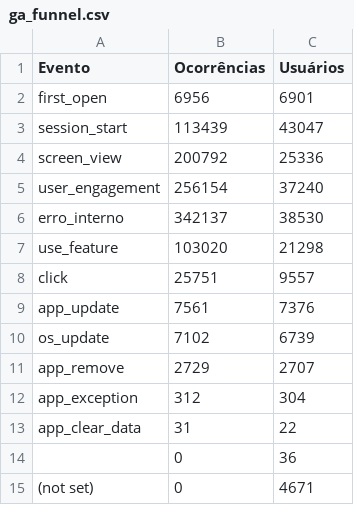
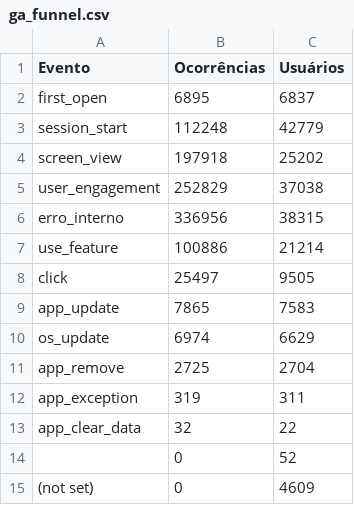
Before and after one commit to fabioramos-02/matomo, a CSV file: matomo-analytics-dashboard/exports/ga_funnel.csv, drawn as a sheet.

```diff
--- a/matomo-analytics-dashboard/exports/ga_funnel.csv
+++ b/matomo-analytics-dashboard/exports/ga_funnel.csv
@@ -1,15 +1,15 @@
 Evento;Ocorrências;Usuários
-first_open;6956;6901
-session_start;113439;43047
-screen_view;200792;25336
-user_engagement;256154;37240
-erro_interno;342137;38530
-use_feature;103020;21298
-click;25751;9557
-app_update;7561;7376
-os_update;7102;6739
-app_remove;2729;2707
-app_exception;312;304
-app_clear_data;31;22
-;0;36
-(not set);0;4671
+first_open;6895;6837
+session_start;112248;42779
+screen_view;197918;25202
+user_engagement;252829;37038
+erro_interno;336956;38315
+use_feature;100886;21214
+click;25497;9505
+app_update;7865;7583
+os_update;6974;6629
+app_remove;2725;2704
+app_exception;319;311
+app_clear_data;32;22
+;0;52
+(not set);0;4609
```
Also changed, not shown: matomo-analytics-dashboard/exports/ga_cities.csv, matomo-analytics-dashboard/exports/ga_links.csv, 4 other files.
